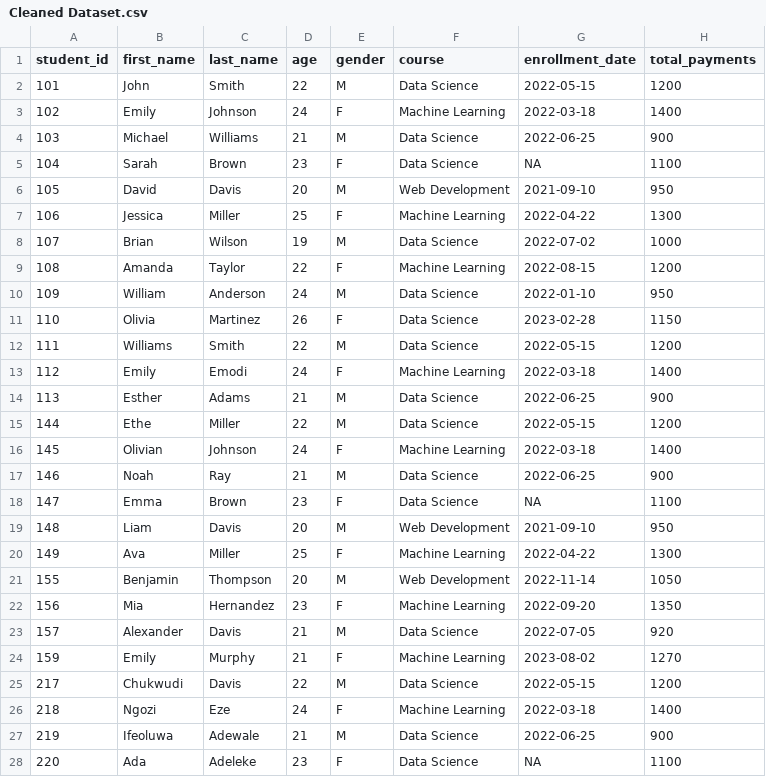
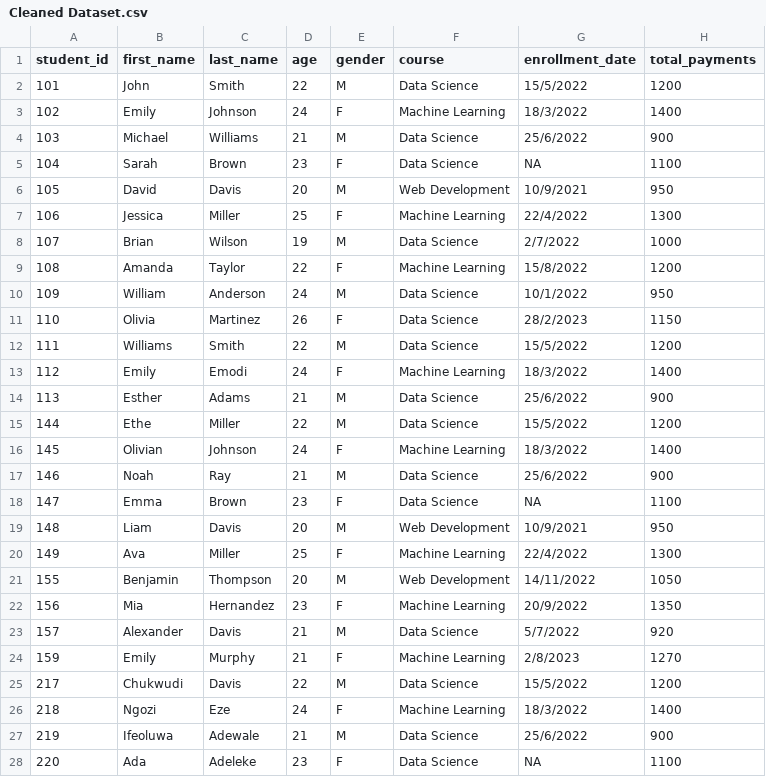
Before and after one commit to bellakmrdn/Data-Science-TEB2043, a CSV file: PROJECT 1/Cleaned Dataset.csv, drawn as a sheet; only a part is shown; the diff covers the shown part only.

```diff
--- a/PROJECT 1/Cleaned Dataset.csv
+++ b/PROJECT 1/Cleaned Dataset.csv
@@ -1,28 +1,28 @@
 student_id,first_name,last_name,age,gender,course,enrollment_date,total_payments
-101,John,Smith,22,M,Data Science,2022-05-15,1200
-102,Emily,Johnson,24,F,Machine Learning,2022-03-18,1400
-103,Michael,Williams,21,M,Data Science,2022-06-25,900
+101,John,Smith,22,M,Data Science,15/5/2022,1200
+102,Emily,Johnson,24,F,Machine Learning,18/3/2022,1400
+103,Michael,Williams,21,M,Data Science,25/6/2022,900
 104,Sarah,Brown,23,F,Data Science,NA,1100
-105,David,Davis,20,M,Web Development,2021-09-10,950
-106,Jessica,Miller,25,F,Machine Learning,2022-04-22,1300
-107,Brian,Wilson,19,M,Data Science,2022-07-02,1000
-108,Amanda,Taylor,22,F,Machine Learning,2022-08-15,1200
-109,William,Anderson,24,M,Data Science,2022-01-10,950
-110,Olivia,Martinez,26,F,Data Science,2023-02-28,1150
-111,Williams,Smith,22,M,Data Science,2022-05-15,1200
-112,Emily,Emodi,24,F,Machine Learning,2022-03-18,1400
-113,Esther,Adams,21,M,Data Science,2022-06-25,900
-144,Ethe,Miller,22,M,Data Science,2022-05-15,1200
-145,Olivian,Johnson,24,F,Machine Learning,2022-03-18,1400
-146,Noah,Ray,21,M,Data Science,2022-06-25,900
+105,David,Davis,20,M,Web Development,10/9/2021,950
+106,Jessica,Miller,25,F,Machine Learning,22/4/2022,1300
+107,Brian,Wilson,19,M,Data Science,2/7/2022,1000
+108,Amanda,Taylor,22,F,Machine Learning,15/8/2022,1200
+109,William,Anderson,24,M,Data Science,10/1/2022,950
+110,Olivia,Martinez,26,F,Data Science,28/2/2023,1150
+111,Williams,Smith,22,M,Data Science,15/5/2022,1200
+112,Emily,Emodi,24,F,Machine Learning,18/3/2022,1400
+113,Esther,Adams,21,M,Data Science,25/6/2022,900
+144,Ethe,Miller,22,M,Data Science,15/5/2022,1200
+145,Olivian,Johnson,24,F,Machine Learning,18/3/2022,1400
+146,Noah,Ray,21,M,Data Science,25/6/2022,900
 147,Emma,Brown,23,F,Data Science,NA,1100
-148,Liam,Davis,20,M,Web Development,2021-09-10,950
-149,Ava,Miller,25,F,Machine Learning,2022-04-22,1300
-155,Benjamin,Thompson,20,M,Web Development,2022-11-14,1050
-156,Mia,Hernandez,23,F,Machine Learning,2022-09-20,1350
-157,Alexander,Davis,21,M,Data Science,2022-07-05,920
-159,Emily,Murphy,21,F,Machine Learning,2023-08-02,1270
-217,Chukwudi,Davis,22,M,Data Science,2022-05-15,1200
-218,Ngozi,Eze,24,F,Machine Learning,2022-03-18,1400
-219,Ifeoluwa,Adewale,21,M,Data Science,2022-06-25,900
+148,Liam,Davis,20,M,Web Development,10/9/2021,950
+149,Ava,Miller,25,F,Machine Learning,22/4/2022,1300
+155,Benjamin,Thompson,20,M,Web Development,14/11/2022,1050
+156,Mia,Hernandez,23,F,Machine Learning,20/9/2022,1350
+157,Alexander,Davis,21,M,Data Science,5/7/2022,920
+159,Emily,Murphy,21,F,Machine Learning,2/8/2023,1270
+217,Chukwudi,Davis,22,M,Data Science,15/5/2022,1200
+218,Ngozi,Eze,24,F,Machine Learning,18/3/2022,1400
+219,Ifeoluwa,Adewale,21,M,Data Science,25/6/2022,900
 220,Ada,Adeleke,23,F,Data Science,NA,1100
```
Also changed, not shown: 16 edited cells elsewhere in this file, 5 other files.
